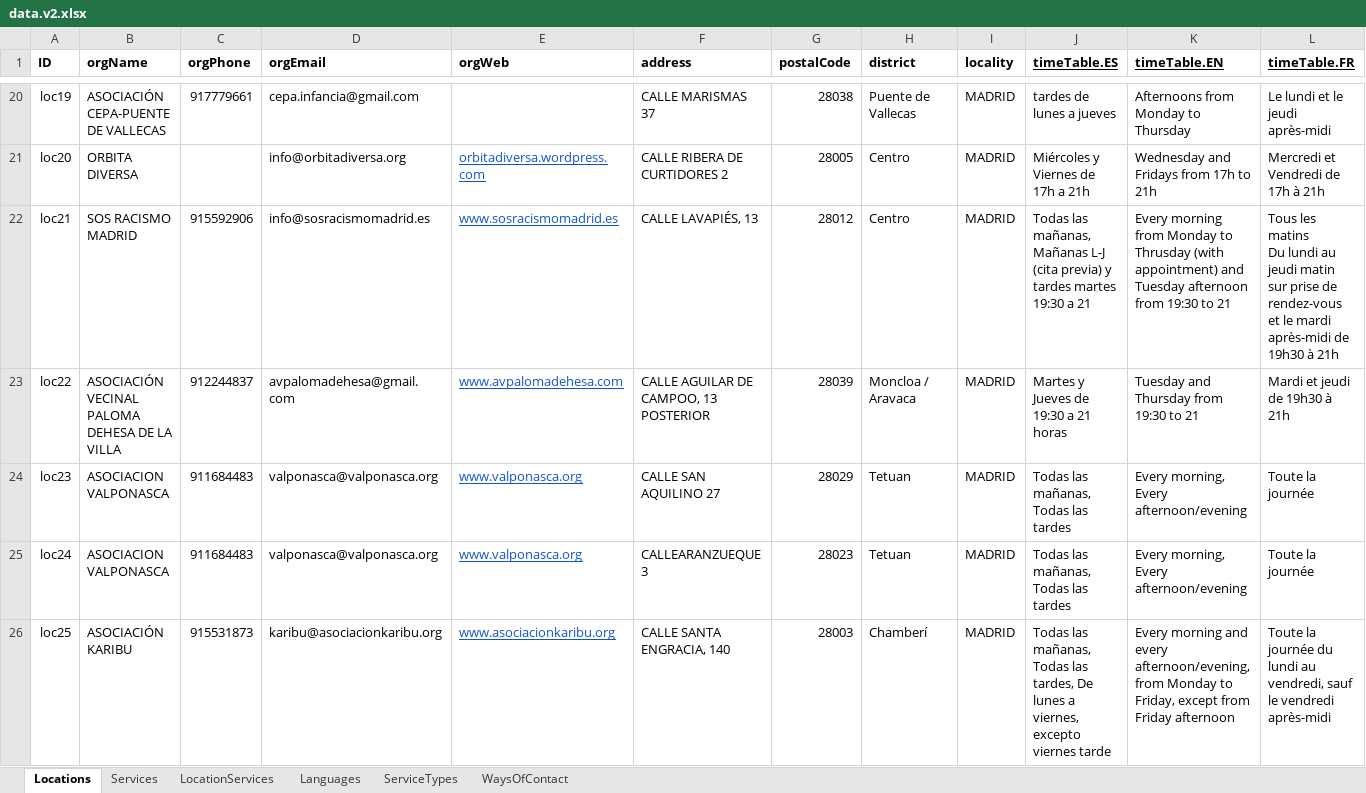
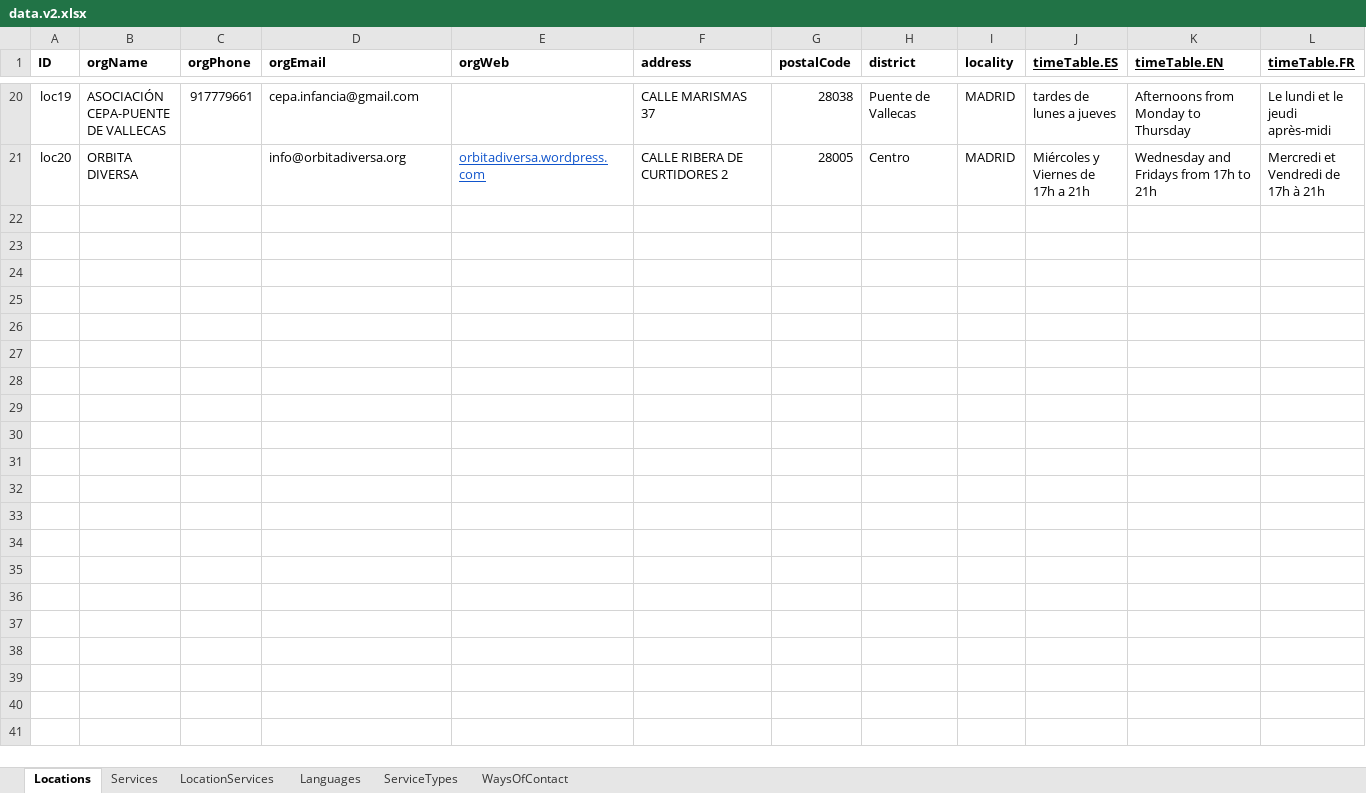
Before and after one commit to MundoEnMovimiento/madrid-for-all, an Excel workbook: excel-to-json/data.v2.xlsx, sheet Locations, drawn as a sheet; only a part is shown, gaps mark what is left out; values as stored, in another font and other column widths than the file's, no borders; table styles not drawn; rows hold the shown columns only; ↵ is a line break in a cell; the diff covers the shown part only; the diff names each change by its address in the sheet, - before the commit and + after, or states it on an @@ line.

```diff
--- a/excel-to-json/data.v2.xlsx (sheet Locations)
+++ b/excel-to-json/data.v2.xlsx (sheet Locations)
-row 22: loc21 | SOS RACISMO MADRID | 915592906 | info@sosracismomadrid.es | www.sosracismomadrid.es | CALLE LAVAPIÉS, 13 | 28012 | Centro | MADRID | Todas las mañanas, Mañanas L-J (cita previa) y tardes martes 19:30 a 21 | Every morning from Monday to Thrusday (with appointment) and Tuesday afternoon from 19:30 to 21 | Tous les matins ↵ Du lundi au jeudi matin sur prise de rendez-vous et le mardi après-midi de 19h30 à 21h
-row 23: loc22 | ASOCIACIÓN VECINAL PALOMA DEHESA DE LA VILLA | 912244837 | avpalomadehesa@gmail.com | www.avpalomadehesa.com | CALLE AGUILAR DE CAMPOO, 13 POSTERIOR | 28039 | Moncloa / Aravaca | MADRID | Martes y Jueves de 19:30 a 21 horas | Tuesday and Thursday from 19:30 to 21 | Mardi et jeudi de 19h30 à 21h
-row 24: loc23 | ASOCIACION VALPONASCA | 911684483 | valponasca@valponasca.org | www.valponasca.org | CALLE SAN AQUILINO 27 | 28029 | Tetuan | MADRID | Todas las mañanas, Todas las tardes | Every morning, Every afternoon/evening | Toute la journée
-row 25: loc24 | ASOCIACION VALPONASCA | 911684483 | valponasca@valponasca.org | www.valponasca.org | CALLEARANZUEQUE 3 | 28023 | Tetuan | MADRID | Todas las mañanas, Todas las tardes | Every morning, Every afternoon/evening | Toute la journée
-row 26: loc25 | ASOCIACIÓN KARIBU | 915531873 | karibu@asociacionkaribu.org | www.asociacionkaribu.org | CALLE SANTA ENGRACIA, 140 | 28003 | Chamberí | MADRID | Todas las mañanas, Todas las tardes, De lunes a viernes, excepto viernes tarde | Every morning and every afternoon/evening, from Monday to Friday, except from Friday afternoon | Toute la journée du lundi au vendredi, sauf le vendredi après-midi
```
Also changed, not shown: 43 removed rows and 3 edited cells elsewhere in this sheet, sheet LocationServices, excel-to-json/data.v2.xlsm, 7 other files.
